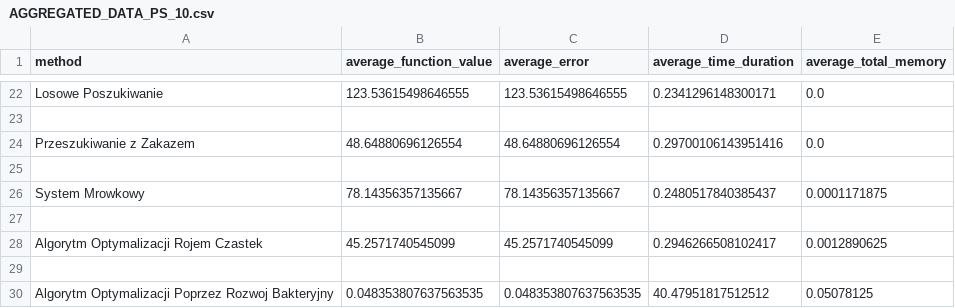
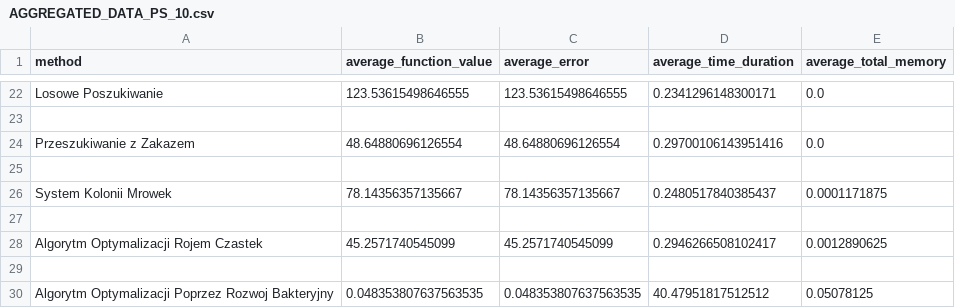
Before and after one commit to Vrabek/Praca, a CSV file: Archive/Data archive/Problem_4/AGGREGATED_DATA_PS_10.csv, drawn as a sheet; only a part is shown, gaps mark what is left out.

```diff
--- a/Archive/Data archive/Problem_4/AGGREGATED_DATA_PS_10.csv
+++ b/Archive/Data archive/Problem_4/AGGREGATED_DATA_PS_10.csv
@@ -25,3 +25,3 @@ Przeszukiwanie z Zakazem,48.64880696126554,48.64880696126554,0.29700106143951416
 
-System Mrowkowy,78.14356357135667,78.14356357135667,0.2480517840385437,0.0001171875
+System Kolonii Mrowek,78.14356357135667,78.14356357135667,0.2480517840385437,0.0001171875
 
```
Also changed, not shown: AGGREGATED_DATA.csv, Archive/Data archive/Problem_4/AGGREGATED_DATA_PS_2.csv, 8 other files.
